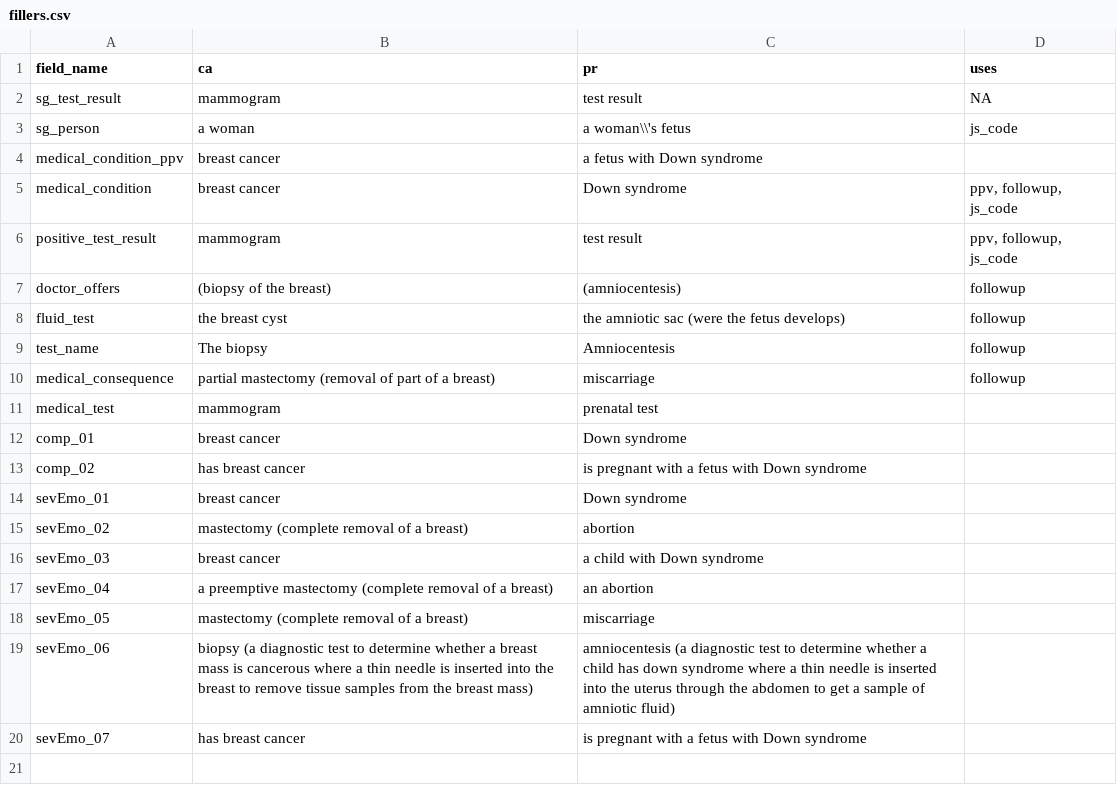
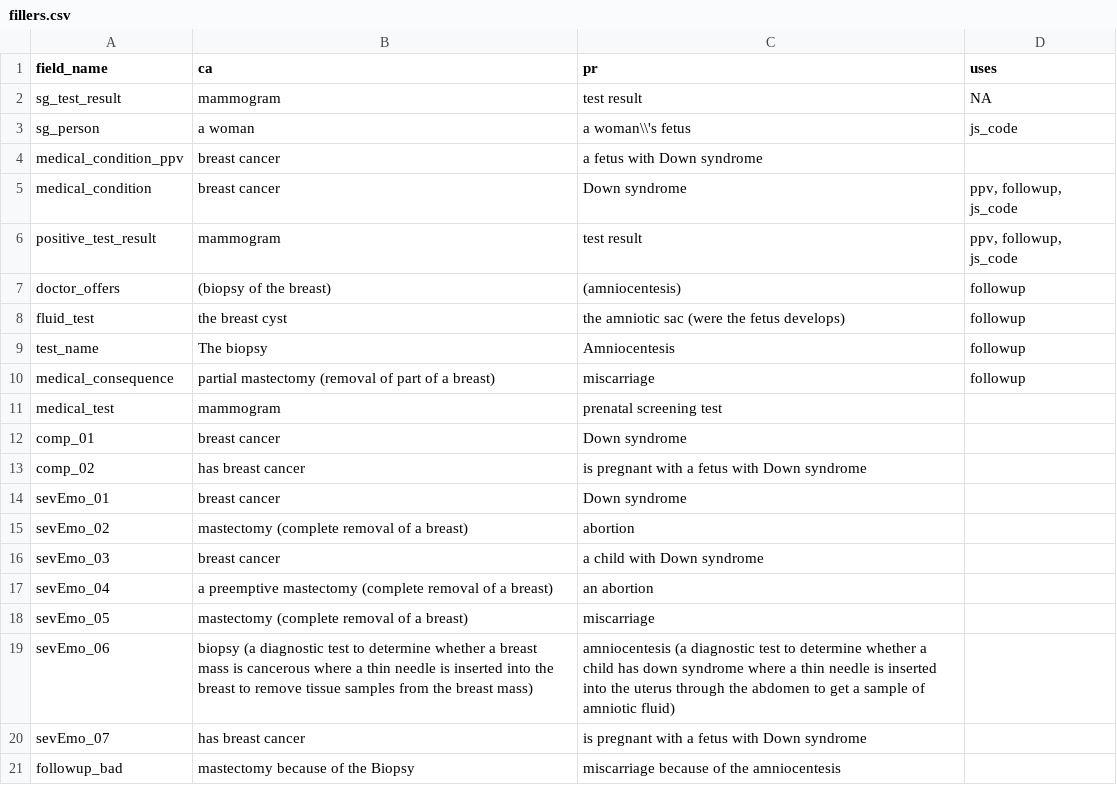
Before and after one commit to gorkang/R_conditions_creation_E2, a CSV file: materials/fillers.csv, drawn as a sheet.

Commit message:
new filler for followup item

```diff
--- a/materials/fillers.csv
+++ b/materials/fillers.csv
@@ -10,3 +10,3 @@ test_name,The biopsy,Amniocentesis,followup
 medical_consequence,partial mastectomy (removal of part of a breast),miscarriage,followup
-medical_test,mammogram,prenatal test,
+medical_test,mammogram,prenatal screening test,
 comp_01,breast cancer,Down syndrome,
@@ -20 +20,2 @@ sevEmo_06,biopsy (a diagnostic test to determine whether a breast mass is cancer
 sevEmo_07,has breast cancer,is pregnant with a fetus with Down syndrome,
+followup_bad,mastectomy because of the Biopsy,miscarriage because of the amniocentesis,
```
